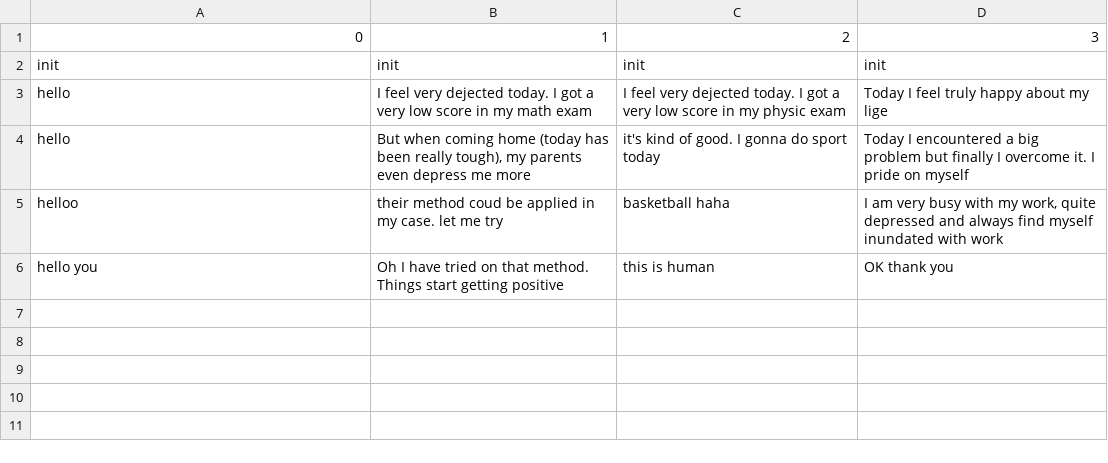
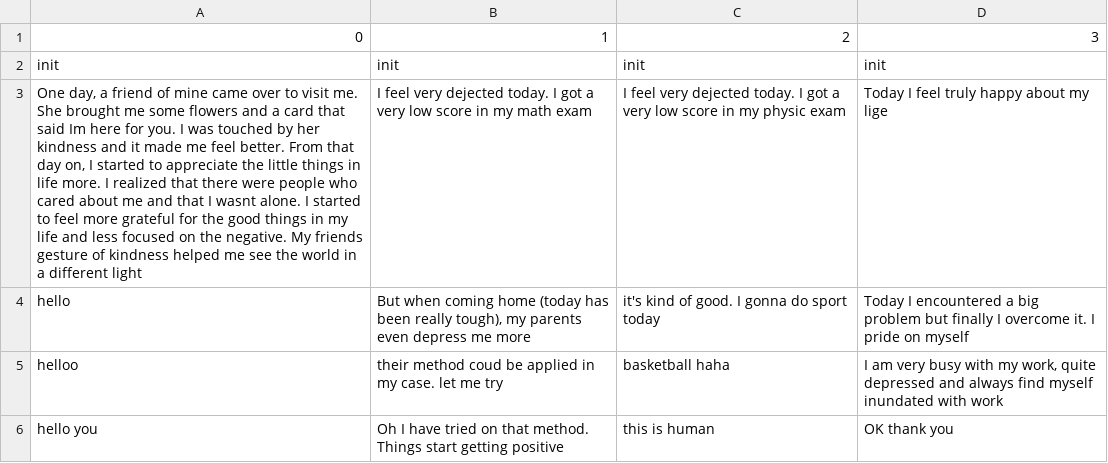
Before and after one commit to Hackathon-LHP-Team/TedUp, a CSV file: src/assets/Chats.csv, drawn as a sheet; the diff names each change by its address in the sheet, - before the commit and + after, or states it on an @@ line.

```diff
--- a/src/assets/Chats.csv
+++ b/src/assets/Chats.csv
-A3: hello
+A3: One day, a friend of mine came over to visit me. She brought me some flowers and a card that said Im here for you. I was touched by her kindness and it made me feel better. From that day on, I started to appreciate the little things in life more. I realized that there were people who cared about me and that I wasnt alone. I started to feel more grateful for the good things in my life and less focused on the negative. My friends gesture of kindness helped me see the world in a different light
```
Also changed, not shown: src/assets/Emotion_assessment.csv, 9 other files.
